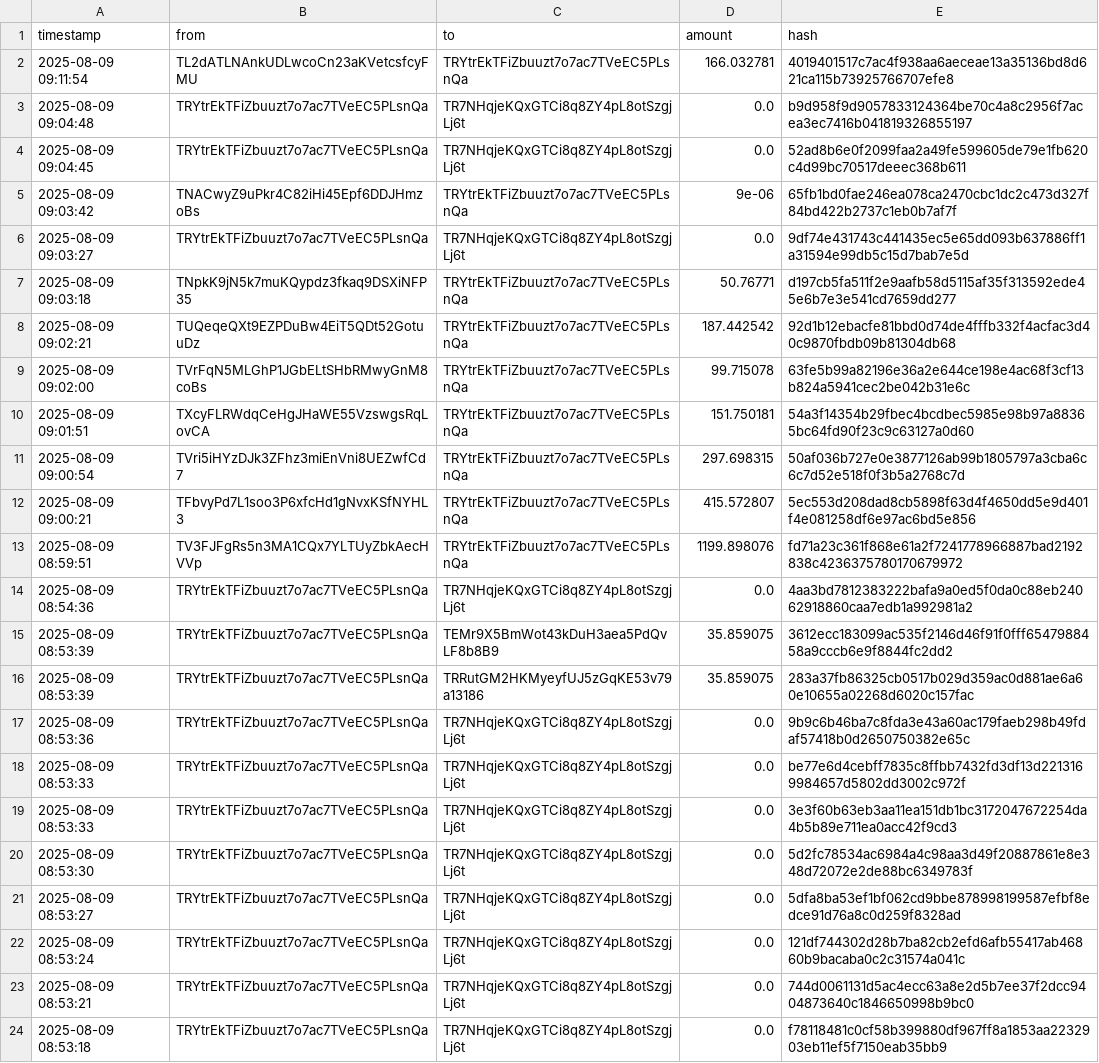
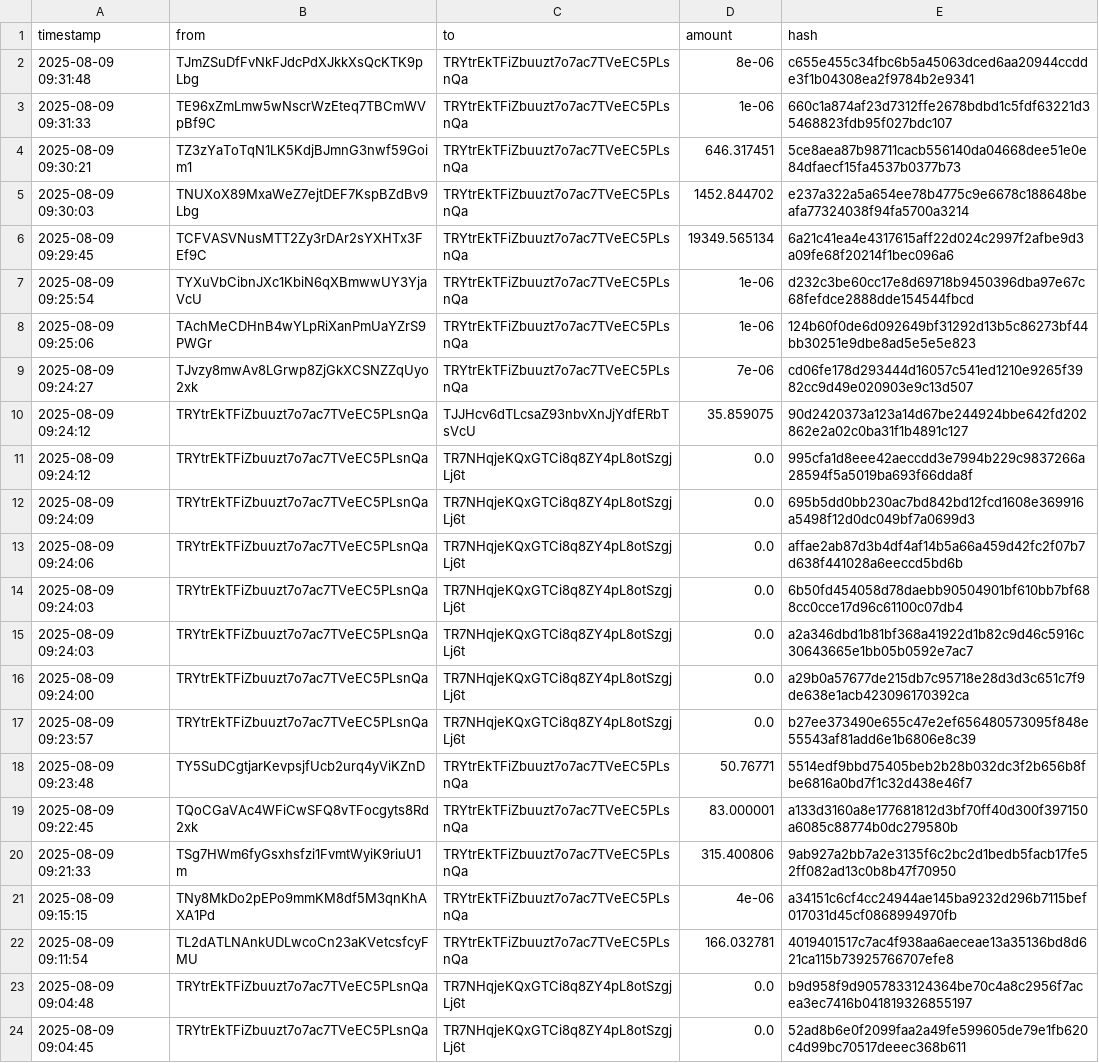
Before and after one commit to Lexsuss/tron-wallet-monitor, a CSV file: data/wallet_TRYtrE.csv, drawn as a sheet; only a part is shown; the shorter side is filled out with more unchanged rows; the diff names each change by its address in the sheet, - before the commit and + after, or states it on an @@ line.

```diff
--- a/data/wallet_TRYtrE.csv
+++ b/data/wallet_TRYtrE.csv
+row 2: 2025-08-09 09:31:48 | TJmZSuDfFvNkFJdcPdXJkkXsQcKTK9pLbg | TRYtrEkTFiZbuuzt7o7ac7TVeEC5PLsnQa | 8e-06 | c655e455c34fbc6b5a45063dced6aa20944ccdde3f1b04308ea2f9784b2e9341
+row 3: 2025-08-09 09:31:33 | TE96xZmLmw5wNscrWzEteq7TBCmWVpBf9C | TRYtrEkTFiZbuuzt7o7ac7TVeEC5PLsnQa | 1e-06 | 660c1a874af23d7312ffe2678bdbd1c5fdf63221d35468823fdb95f027bdc107
+row 4: 2025-08-09 09:30:21 | TZ3zYaToTqN1LK5KdjBJmnG3nwf59Goim1 | TRYtrEkTFiZbuuzt7o7ac7TVeEC5PLsnQa | 646.317451 | 5ce8aea87b98711cacb556140da04668dee51e0e84dfaecf15fa4537b0377b73
+row 5: 2025-08-09 09:30:03 | TNUXoX89MxaWeZ7ejtDEF7KspBZdBv9Lbg | TRYtrEkTFiZbuuzt7o7ac7TVeEC5PLsnQa | 1452.844702 | e237a322a5a654ee78b4775c9e6678c188648beafa77324038f94fa5700a3214
+row 6: 2025-08-09 09:29:45 | TCFVASVNusMTT2Zy3rDAr2sYXHTx3FEf9C | TRYtrEkTFiZbuuzt7o7ac7TVeEC5PLsnQa | 19349.565134 | 6a21c41ea4e4317615aff22d024c2997f2afbe9d3a09fe68f20214f1bec096a6
+row 7: 2025-08-09 09:25:54 | TYXuVbCibnJXc1KbiN6qXBmwwUY3YjaVcU | TRYtrEkTFiZbuuzt7o7ac7TVeEC5PLsnQa | 1e-06 | d232c3be60cc17e8d69718b9450396dba97e67c68fefdce2888dde154544fbcd
+row 8: 2025-08-09 09:25:06 | TAchMeCDHnB4wYLpRiXanPmUaYZrS9PWGr | TRYtrEkTFiZbuuzt7o7ac7TVeEC5PLsnQa | 1e-06 | 124b60f0de6d092649bf31292d13b5c86273bf44bb30251e9dbe8ad5e5e5e823
+row 9: 2025-08-09 09:24:27 | TJvzy8mwAv8LGrwp8ZjGkXCSNZZqUyo2xk | TRYtrEkTFiZbuuzt7o7ac7TVeEC5PLsnQa | 7e-06 | cd06fe178d293444d16057c541ed1210e9265f3982cc9d49e020903e9c13d507
+row 10: 2025-08-09 09:24:12 | TRYtrEkTFiZbuuzt7o7ac7TVeEC5PLsnQa | TJJHcv6dTLcsaZ93nbvXnJjYdfERbTsVcU | 35.859075 | 90d2420373a123a14d67be244924bbe642fd202862e2a02c0ba31f1b4891c127
+row 11: 2025-08-09 09:24:12 | TRYtrEkTFiZbuuzt7o7ac7TVeEC5PLsnQa | TR7NHqjeKQxGTCi8q8ZY4pL8otSzgjLj6t | 0.0 | 995cfa1d8eee42aeccdd3e7994b229c9837266a28594f5a5019ba693f66dda8f
+row 12: 2025-08-09 09:24:09 | TRYtrEkTFiZbuuzt7o7ac7TVeEC5PLsnQa | TR7NHqjeKQxGTCi8q8ZY4pL8otSzgjLj6t | 0.0 | 695b5dd0bb230ac7bd842bd12fcd1608e369916a5498f12d0dc049bf7a0699d3
+row 13: 2025-08-09 09:24:06 | TRYtrEkTFiZbuuzt7o7ac7TVeEC5PLsnQa | TR7NHqjeKQxGTCi8q8ZY4pL8otSzgjLj6t | 0.0 | affae2ab87d3b4df4af14b5a66a459d42fc2f07b7d638f441028a6eeccd5bd6b
+row 14: 2025-08-09 09:24:03 | TRYtrEkTFiZbuuzt7o7ac7TVeEC5PLsnQa | TR7NHqjeKQxGTCi8q8ZY4pL8otSzgjLj6t | 0.0 | 6b50fd454058d78daebb90504901bf610bb7bf688cc0cce17d96c61100c07db4
+row 15: 2025-08-09 09:24:03 | TRYtrEkTFiZbuuzt7o7ac7TVeEC5PLsnQa | TR7NHqjeKQxGTCi8q8ZY4pL8otSzgjLj6t | 0.0 | a2a346dbd1b81bf368a41922d1b82c9d46c5916c30643665e1bb05b0592e7ac7
+row 16: 2025-08-09 09:24:00 | TRYtrEkTFiZbuuzt7o7ac7TVeEC5PLsnQa | TR7NHqjeKQxGTCi8q8ZY4pL8otSzgjLj6t | 0.0 | a29b0a57677de215db7c95718e28d3d3c651c7f9de638e1acb423096170392ca
+row 17: 2025-08-09 09:23:57 | TRYtrEkTFiZbuuzt7o7ac7TVeEC5PLsnQa | TR7NHqjeKQxGTCi8q8ZY4pL8otSzgjLj6t | 0.0 | b27ee373490e655c47e2ef656480573095f848e55543af81add6e1b6806e8c39
+row 18: 2025-08-09 09:23:48 | TY5SuDCgtjarKevpsjfUcb2urq4yViKZnD | TRYtrEkTFiZbuuzt7o7ac7TVeEC5PLsnQa | 50.76771 | 5514edf9bbd75405beb2b28b032dc3f2b656b8fbe6816a0bd7f1c32d438e46f7
+row 19: 2025-08-09 09:22:45 | TQoCGaVAc4WFiCwSFQ8vTFocgyts8Rd2xk | TRYtrEkTFiZbuuzt7o7ac7TVeEC5PLsnQa | 83.000001 | a133d3160a8e177681812d3bf70ff40d300f397150a6085c88774b0dc279580b
+row 20: 2025-08-09 09:21:33 | TSg7HWm6fyGsxhsfzi1FvmtWyiK9riuU1m | TRYtrEkTFiZbuuzt7o7ac7TVeEC5PLsnQa | 315.400806 | 9ab927a2bb7a2e3135f6c2bc2d1bedb5facb17fe52ff082ad13c0b8b47f70950
+row 21: 2025-08-09 09:15:15 | TNy8MkDo2pEPo9mmKM8df5M3qnKhAXA1Pd | TRYtrEkTFiZbuuzt7o7ac7TVeEC5PLsnQa | 4e-06 | a34151c6cf4cc24944ae145ba9232d296b7115bef017031d45cf0868994970fb
```
